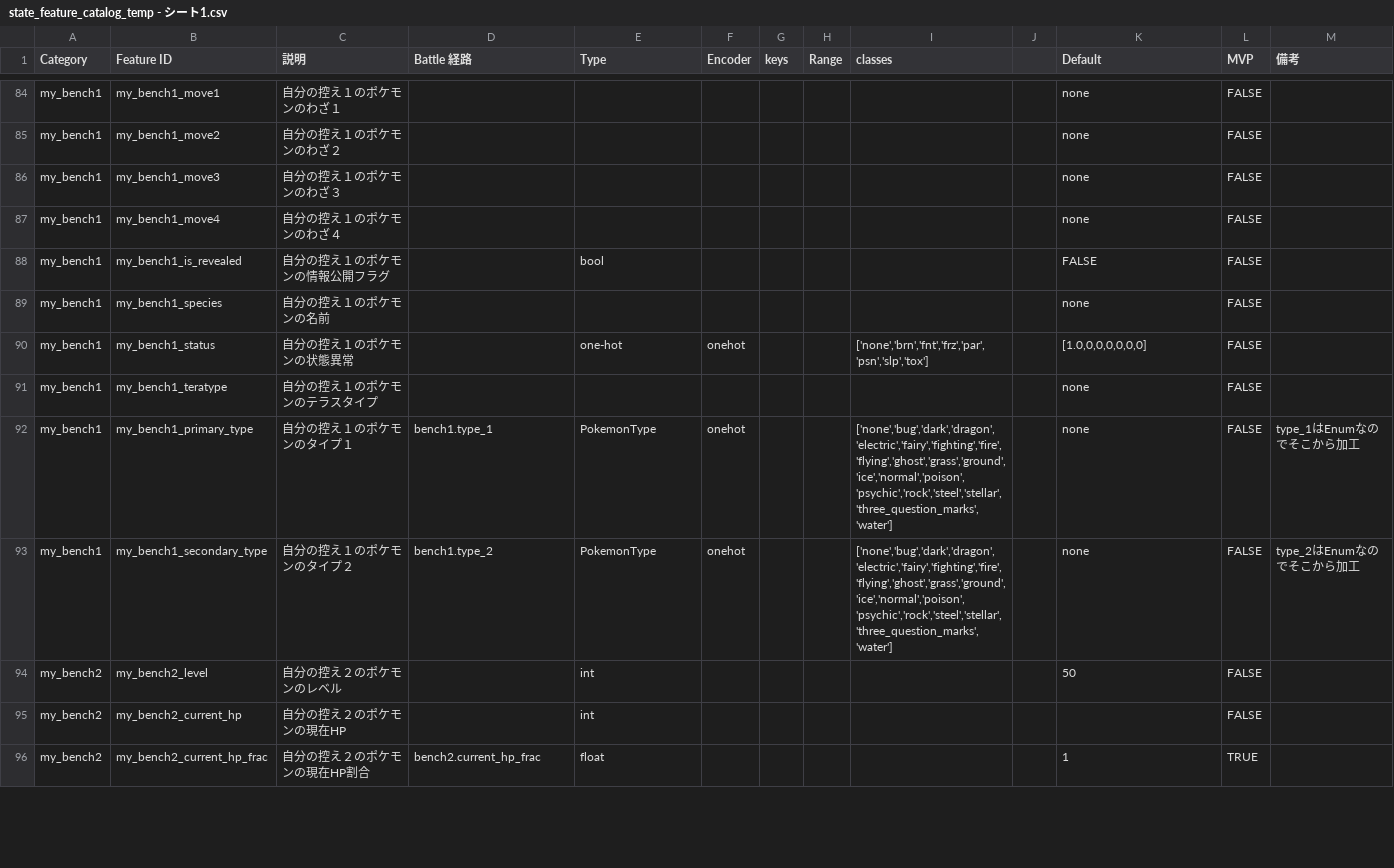
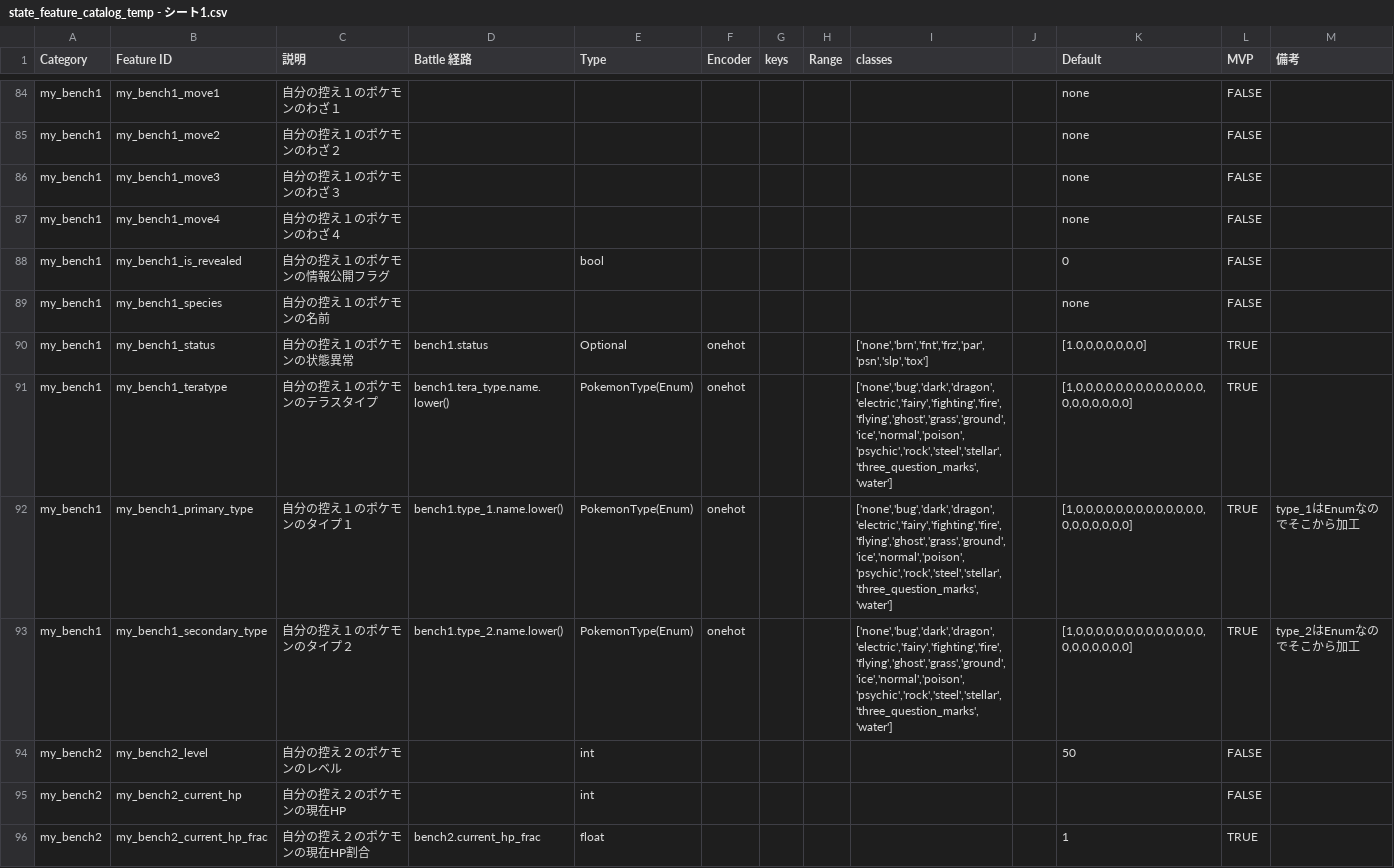
Before and after one commit to TKG1005/Maple, a CSV file: config/state_feature_catalog_temp - シート1.csv, drawn as a sheet; only a part is shown, gaps mark what is left out; the diff covers the shown part only.

```diff
--- a/config/state_feature_catalog_temp - シート1.csv
+++ b/config/state_feature_catalog_temp - シート1.csv
@@ -88,8 +88,8 @@ my_bench1,my_bench1_move3,自分の控え１のポケモンのわざ３,,,,,,,,n
 my_bench1,my_bench1_move4,自分の控え１のポケモンのわざ４,,,,,,,,none,FALSE,
-my_bench1,my_bench1_is_revealed,自分の控え１のポケモンの情報公開フラグ,,bool,,,,,,FALSE,FALSE,
+my_bench1,my_bench1_is_revealed,自分の控え１のポケモンの情報公開フラグ,,bool,,,,,,0,FALSE,
 my_bench1,my_bench1_species,自分の控え１のポケモンの名前,,,,,,,,none,FALSE,
-my_bench1,my_bench1_status,自分の控え１のポケモンの状態異常,,one-hot,onehot,,,"['none','brn','fnt','frz','par','psn','slp','tox']",,"[1.0,0,0,0,0,0,0]",FALSE,
-my_bench1,my_bench1_teratype,自分の控え１のポケモンのテラスタイプ,,,,,,,,none,FALSE,
-my_bench1,my_bench1_primary_type,自分の控え１のポケモンのタイプ１,bench1.type_1,PokemonType,onehot,,,"['none','bug','dark','dragon','electric','fairy','fighting','fire','flying','ghost','grass','ground','ice','normal','poison','psychic','rock','steel','stellar','three_question_marks','water']",,none,FALSE,type_1はEnumなのでそこから加工
-my_bench1,my_bench1_secondary_type,自分の控え１のポケモンのタイプ２,bench1.type_2,PokemonType,onehot,,,"['none','bug','dark','dragon','electric','fairy','fighting','fire','flying','ghost','grass','ground','ice','normal','poison','psychic','rock','steel','stellar','three_question_marks','water']",,none,FALSE,type_2はEnumなのでそこから加工
+my_bench1,my_bench1_status,自分の控え１のポケモンの状態異常,bench1.status,Optional,onehot,,,"['none','brn','fnt','frz','par','psn','slp','tox']",,"[1.0,0,0,0,0,0,0]",TRUE,
+my_bench1,my_bench1_teratype,自分の控え１のポケモンのテラスタイプ,bench1.tera_type.name.lower(),PokemonType(Enum),onehot,,,"['none','bug','dark','dragon','electric','fairy','fighting','fire','flying','ghost','grass','ground','ice','normal','poison','psychic','rock','steel','stellar','three_question_marks','water']",,"[1,0,0,0,0,0,0,0,0,0,0,0,0,0,0,0,0,0,0,0,0]",TRUE,
+my_bench1,my_bench1_primary_type,自分の控え１のポケモンのタイプ１,bench1.type_1.name.lower(),PokemonType(Enum),onehot,,,"['none','bug','dark','dragon','electric','fairy','fighting','fire','flying','ghost','grass','ground','ice','normal','poison','psychic','rock','steel','stellar','three_question_marks','water']",,"[1,0,0,0,0,0,0,0,0,0,0,0,0,0,0,0,0,0,0,0,0]",TRUE,type_1はEnumなのでそこから加工
+my_bench1,my_bench1_secondary_type,自分の控え１のポケモンのタイプ２,bench1.type_2.name.lower(),PokemonType(Enum),onehot,,,"['none','bug','dark','dragon','electric','fairy','fighting','fire','flying','ghost','grass','ground','ice','normal','poison','psychic','rock','steel','stellar','three_question_marks','water']",,"[1,0,0,0,0,0,0,0,0,0,0,0,0,0,0,0,0,0,0,0,0]",TRUE,type_2はEnumなのでそこから加工
 my_bench2,my_bench2_level,自分の控え２のポケモンのレベル,,int,,,,,,50,FALSE,
```
Also changed, not shown: 98 edited cells elsewhere in this file, 13 other files.
